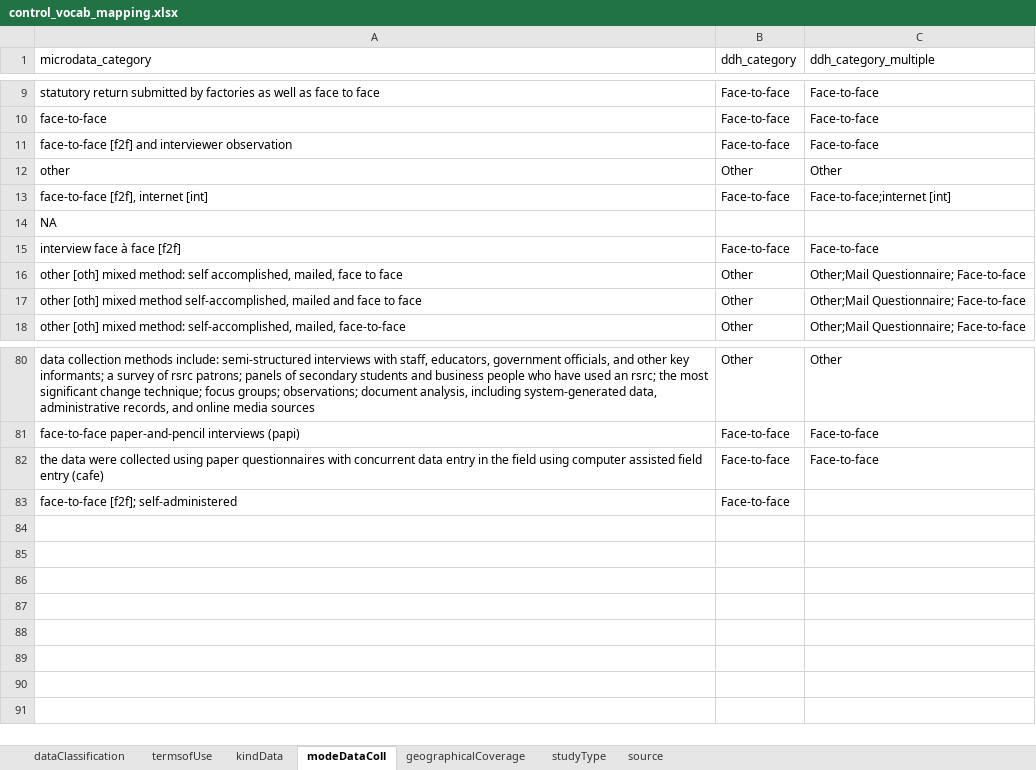
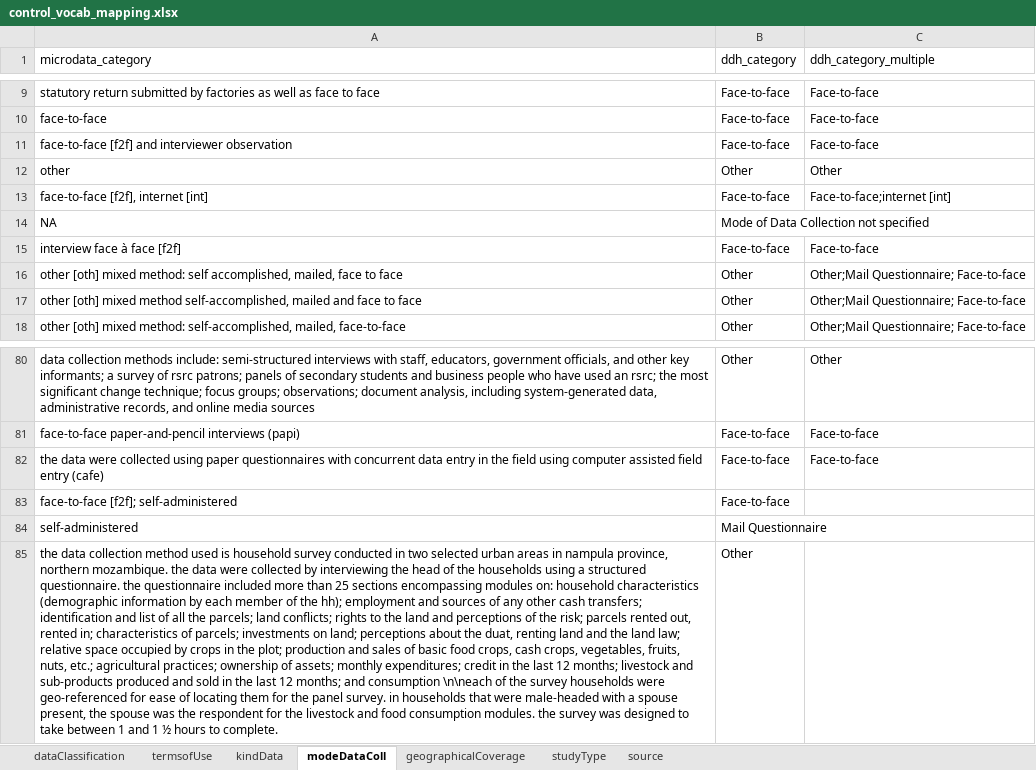
Before and after one commit to tonyfujs/mdlibtoddh, an Excel workbook: data-raw/control_vocab_mapping.xlsx, sheet modeDataColl, drawn as a sheet; only a part is shown, gaps mark what is left out; values as stored, in another font and other column widths than the file's, no borders; conditional formats not drawn; the diff names each change by its address in the sheet, - before the commit and + after, or states it on an @@ line.

Commit message:
update package data

```diff
--- a/data-raw/control_vocab_mapping.xlsx (sheet modeDataColl)
+++ b/data-raw/control_vocab_mapping.xlsx (sheet modeDataColl)
-B14 (ddh_category): (empty)
+B14 (ddh_category): Mode of Data Collection not specified
+row 84: self-administered | Mail Questionnaire
+row 85: the data collection method used is household survey conducted in two selected urban areas in nampula province, northern mozambique. the data were collected by interviewing the head of the households using a structured questionnaire. the questionnaire included more than 25 sections encompassing modules on: household characteristics (demographic information by each member of the hh); employment and sources of any other cash transfers; identification and list of all the parcels; land conflicts; rights to the land and perceptions of the risk; parcels rented out, rented in; characteristics of parcels; investments on land; perceptions about the duat, renting land and the land law; relative space occupied by crops in the plot; production and sales of basic food crops, cash crops, vegetables, fruits, nuts, etc.; agricultural practices; ownership of assets; monthly expenditures; credit in the last 12 months; livestock and sub-products produced and sold in the last 12 months; and consumption \n\neach of the survey households were geo-referenced for ease of locating them for the panel survey. in households that were male-headed with a spouse present, the spouse was the respondent for the livestock and food consumption modules. the survey was designed to take between 1 and 1 ½ hours to complete. | Other
```
Also changed, not shown: sheet source, sheet kindData, sheet studyType, sheet geographicalCoverage, 2 other files.
